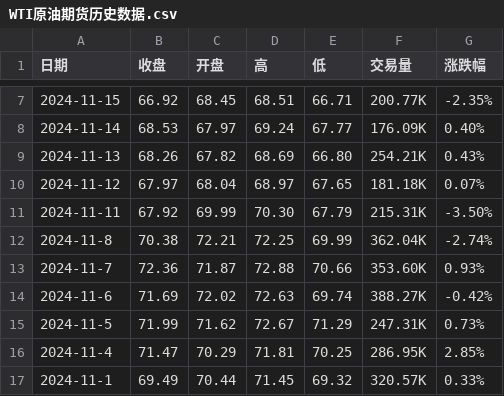
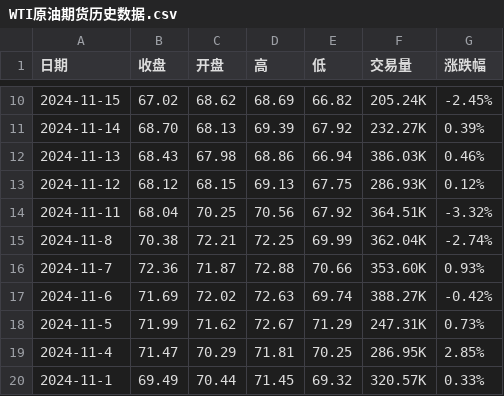
Before and after one commit to huanhuanbass/Bunker, a CSV file: WTI原油期货历史数据.csv, drawn as a sheet; only a part is shown, gaps mark what is left out; the diff covers the shown part only.

```diff
--- a/WTI原油期货历史数据.csv
+++ b/WTI原油期货历史数据.csv
@@ -7,6 +10,6 @@
-"2024-11-15","66.92","68.45","68.51","66.71","200.77K","-2.35%"
-"2024-11-14","68.53","67.97","69.24","67.77","176.09K","0.40%"
-"2024-11-13","68.26","67.82","68.69","66.80","254.21K","0.43%"
-"2024-11-12","67.97","68.04","68.97","67.65","181.18K","0.07%"
-"2024-11-11","67.92","69.99","70.30","67.79","215.31K","-3.50%"
+"2024-11-15","67.02","68.62","68.69","66.82","205.24K","-2.45%"
+"2024-11-14","68.70","68.13","69.39","67.92","232.27K","0.39%"
+"2024-11-13","68.43","67.98","68.86","66.94","386.03K","0.46%"
+"2024-11-12","68.12","68.15","69.13","67.75","286.93K","0.12%"
+"2024-11-11","68.04","70.25","70.56","67.92","364.51K","-3.32%"
 "2024-11-8","70.38","72.21","72.25","69.99","362.04K","-2.74%"
```
Also changed, not shown: 3 added rows, 17 removed rows and 28 edited cells elsewhere in this file, 伦敦布伦特原油期货历史数据.csv.
